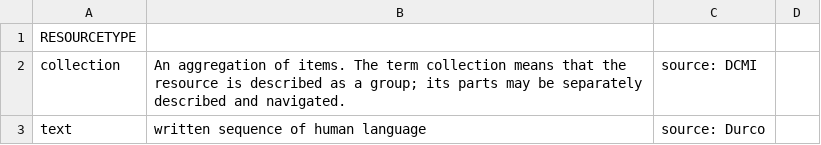
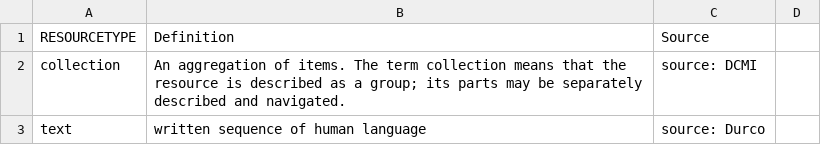
Before and after one commit to clarin-eric/VLO-mapping, a CSV file: vocabs/resourcetype.csv, drawn as a sheet; only a part is shown; removed rows and columns are numbered as before the commit, all else as after; the diff names each change by its address in the sheet, - before the commit and + after, or states it on an @@ line.

Commit message:
adding headers
so that github can make this beautiful and searchable

```diff
--- a/vocabs/resourcetype.csv
+++ b/vocabs/resourcetype.csv
-row 1: RESOURCETYPE
+row 1: RESOURCETYPE | Definition | Source
```
